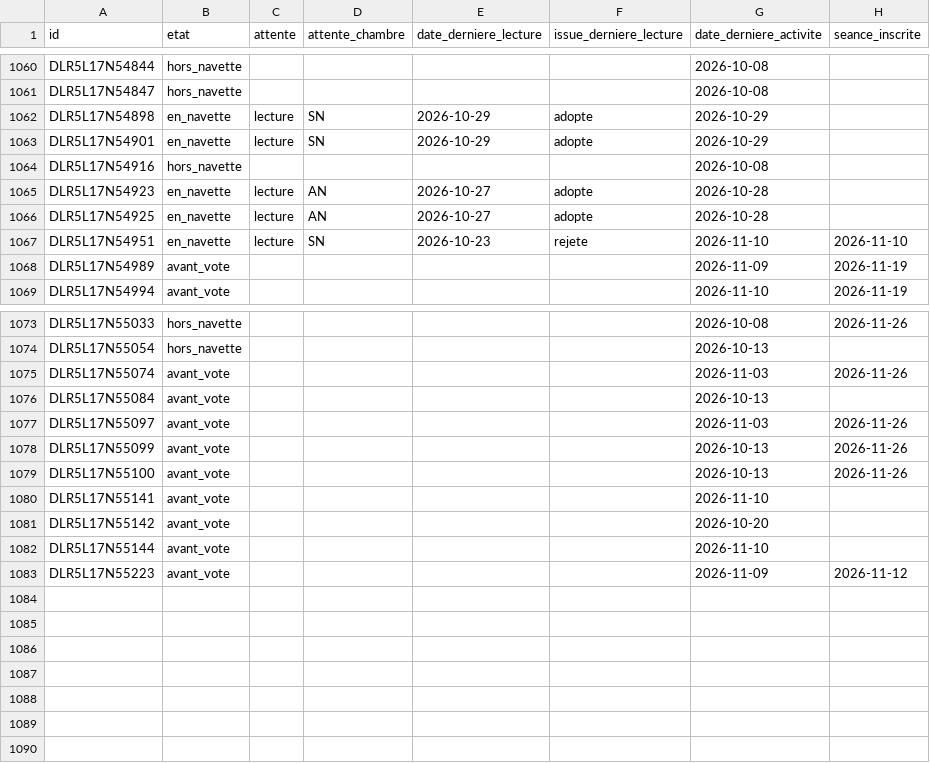
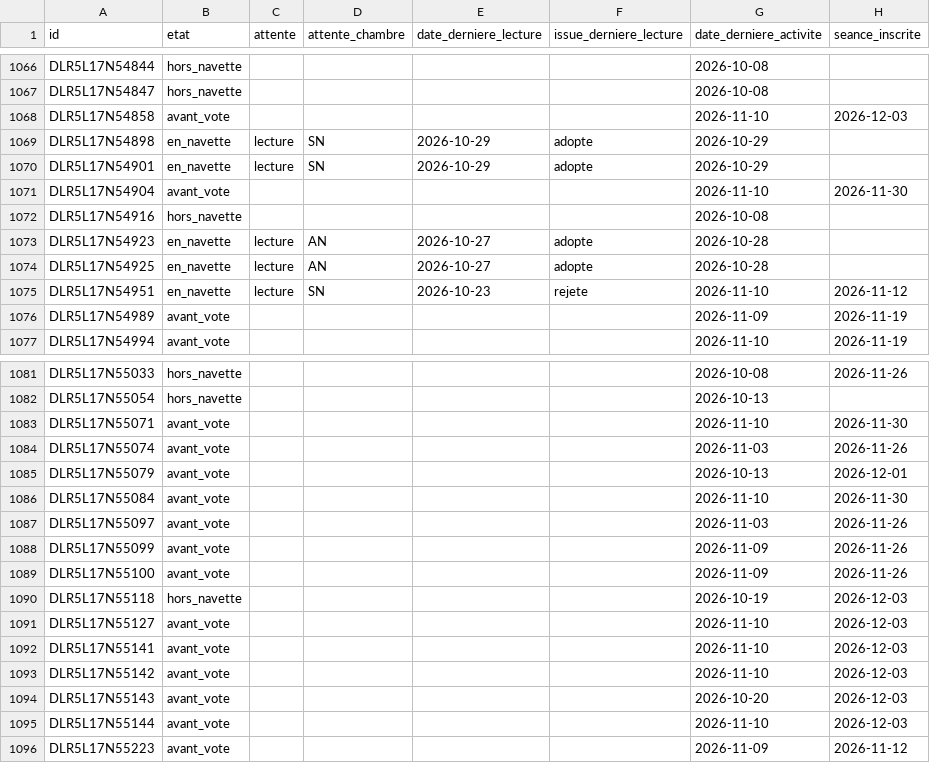
Before and after one commit to m4xim1nus/leurs-voix-nos-droits, a CSV file: data/export/en_cours_etats.csv, drawn as a sheet; only a part is shown, gaps mark what is left out; the diff covers the shown part only.

```diff
--- a/data/export/en_cours_etats.csv
+++ b/data/export/en_cours_etats.csv
@@ -1061,4 +1067,6 @@ DLR5L17N54844,hors_navette,,,,,2026-10-08,
 DLR5L17N54847,hors_navette,,,,,2026-10-08,
+DLR5L17N54858,avant_vote,,,,,2026-11-10,2026-12-03
 DLR5L17N54898,en_navette,lecture,SN,2026-10-29,adopte,2026-10-29,
 DLR5L17N54901,en_navette,lecture,SN,2026-10-29,adopte,2026-10-29,
+DLR5L17N54904,avant_vote,,,,,2026-11-10,2026-11-30
 DLR5L17N54916,hors_navette,,,,,2026-10-08,
@@ -1066,3 +1074,3 @@ DLR5L17N54923,en_navette,lecture,AN,2026-10-27,adopte,2026-10-28,
 DLR5L17N54925,en_navette,lecture,AN,2026-10-27,adopte,2026-10-28,
-DLR5L17N54951,en_navette,lecture,SN,2026-10-23,rejete,2026-11-10,2026-11-10
+DLR5L17N54951,en_navette,lecture,SN,2026-10-23,rejete,2026-11-10,2026-11-12
 DLR5L17N54989,avant_vote,,,,,2026-11-09,2026-11-19
@@ -1074,10 +1082,15 @@ DLR5L17N55033,hors_navette,,,,,2026-10-08,2026-11-26
 DLR5L17N55054,hors_navette,,,,,2026-10-13,
+DLR5L17N55071,avant_vote,,,,,2026-11-10,2026-11-30
 DLR5L17N55074,avant_vote,,,,,2026-11-03,2026-11-26
-DLR5L17N55084,avant_vote,,,,,2026-10-13,
+DLR5L17N55079,avant_vote,,,,,2026-10-13,2026-12-01
+DLR5L17N55084,avant_vote,,,,,2026-11-10,2026-11-30
 DLR5L17N55097,avant_vote,,,,,2026-11-03,2026-11-26
-DLR5L17N55099,avant_vote,,,,,2026-10-13,2026-11-26
-DLR5L17N55100,avant_vote,,,,,2026-10-13,2026-11-26
-DLR5L17N55141,avant_vote,,,,,2026-11-10,
-DLR5L17N55142,avant_vote,,,,,2026-10-20,
-DLR5L17N55144,avant_vote,,,,,2026-11-10,
+DLR5L17N55099,avant_vote,,,,,2026-11-09,2026-11-26
+DLR5L17N55100,avant_vote,,,,,2026-11-09,2026-11-26
+DLR5L17N55118,hors_navette,,,,,2026-10-19,2026-12-03
+DLR5L17N55127,avant_vote,,,,,2026-11-10,2026-12-03
+DLR5L17N55141,avant_vote,,,,,2026-11-10,2026-12-03
+DLR5L17N55142,avant_vote,,,,,2026-11-10,2026-12-03
+DLR5L17N55143,avant_vote,,,,,2026-10-20,2026-12-03
+DLR5L17N55144,avant_vote,,,,,2026-11-10,2026-12-03
 DLR5L17N55223,avant_vote,,,,,2026-11-09,2026-11-12
```
Also changed, not shown: 6 added rows and 12 edited cells elsewhere in this file, data/export/en_cours_alertes.csv, data/export/senat/mises_au_point.csv, 12 other files.
